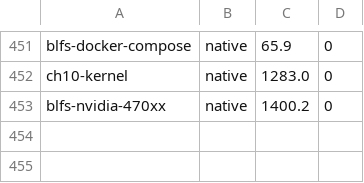
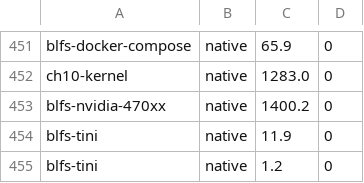
Before and after one commit to John-Wassilak/agent-built-lfs, a TSV file: hosts/server/state/timings.tsv, drawn as a sheet; only a part is shown, gaps mark what is left out.

```diff
--- a/hosts/server/state/timings.tsv
+++ b/hosts/server/state/timings.tsv
@@ -453 +453,3 @@ ch10-kernel	native	1283.0	0
 blfs-nvidia-470xx	native	1400.2	0
+blfs-tini	native	11.9	0
+blfs-tini	native	1.2	0
```
Also changed, not shown: 7 other files.
